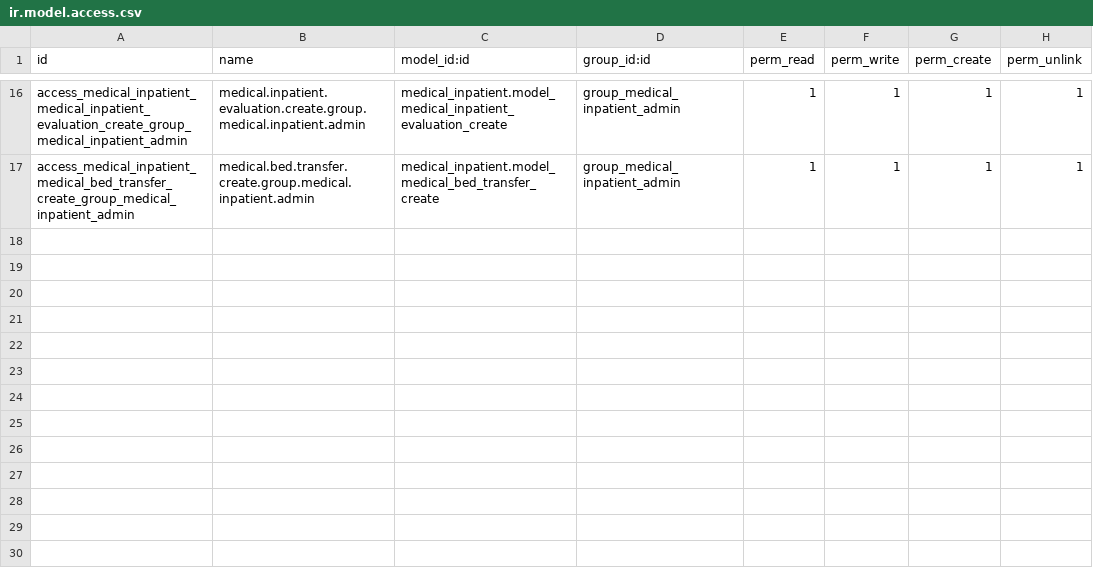
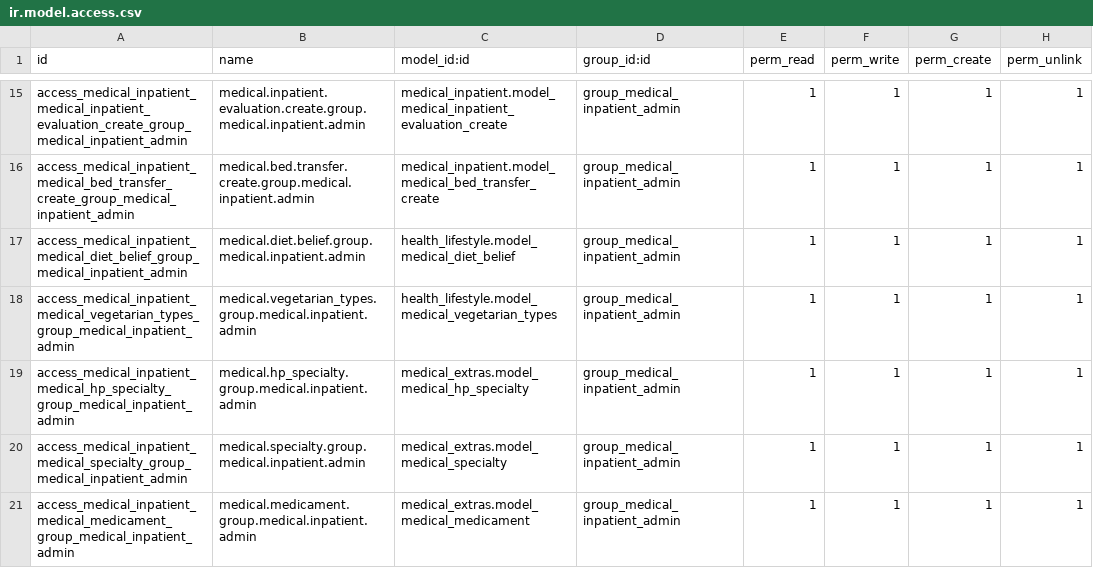
Before and after one commit to hcalvofernandez/proyectosaludcuba, a CSV file: medical_inpatient/security/ir.model.access.csv, drawn as a sheet; only a part is shown, gaps mark what is left out; the diff covers the shown part only; the diff names each change by its address in the sheet, - before the commit and + after, or states it on an @@ line.

Commit message:
[REF][FIX] all data en module medical_inpatient

```diff
--- a/medical_inpatient/security/ir.model.access.csv
+++ b/medical_inpatient/security/ir.model.access.csv
+row 17: access_medical_inpatient_medical_diet_belief_group_medical_inpatient_admin | medical.diet.belief.group.medical.inpatient.admin | health_lifestyle.model_medical_diet_belief | group_medical_inpatient_admin | 1 | 1 | 1 | 1
+row 18: access_medical_inpatient_medical_vegetarian_types_group_medical_inpatient_admin | medical.vegetarian_types.group.medical.inpatient.admin | health_lifestyle.model_medical_vegetarian_types | group_medical_inpatient_admin | 1 | 1 | 1 | 1
+row 19: access_medical_inpatient_medical_hp_specialty_group_medical_inpatient_admin | medical.hp_specialty.group.medical.inpatient.admin | medical_extras.model_medical_hp_specialty | group_medical_inpatient_admin | 1 | 1 | 1 | 1
+row 20: access_medical_inpatient_medical_specialty_group_medical_inpatient_admin | medical.specialty.group.medical.inpatient.admin | medical_extras.model_medical_specialty | group_medical_inpatient_admin | 1 | 1 | 1 | 1
+row 21: access_medical_inpatient_medical_medicament_group_medical_inpatient_admin | medical.medicament.group.medical.inpatient.admin | medical_extras.model_medical_medicament | group_medical_inpatient_admin | 1 | 1 | 1 | 1
```
Also changed, not shown: 5 added rows, 1 removed row and 7 edited cells elsewhere in this file, 28 other files.
